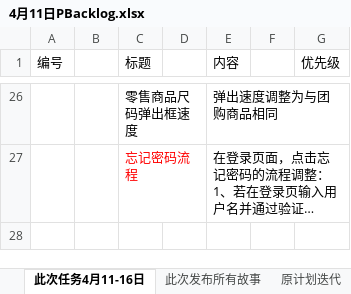
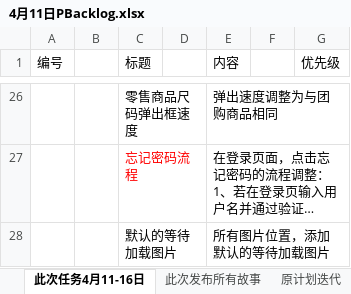
Before and after one commit to yongfeim/test, an Excel workbook: 4月11日PBacklog.xlsx, sheet 此次任务4月11-16日, drawn as a sheet; only a part is shown, gaps mark what is left out; long unchanged cells end in …; values as stored, in another font and other column widths than the file's, no borders; the diff names each change by its address in the sheet, - before the commit and + after, or states it on an @@ line.

Commit message:
修改4月11日Pbacklog

```diff
--- a/4月11日PBacklog.xlsx (sheet 此次任务4月11-16日)
+++ b/4月11日PBacklog.xlsx (sheet 此次任务4月11-16日)
+row 28:  |  | 默认的等待加载图片 |  | 所有图片位置，添加默认的等待加载图片
```
